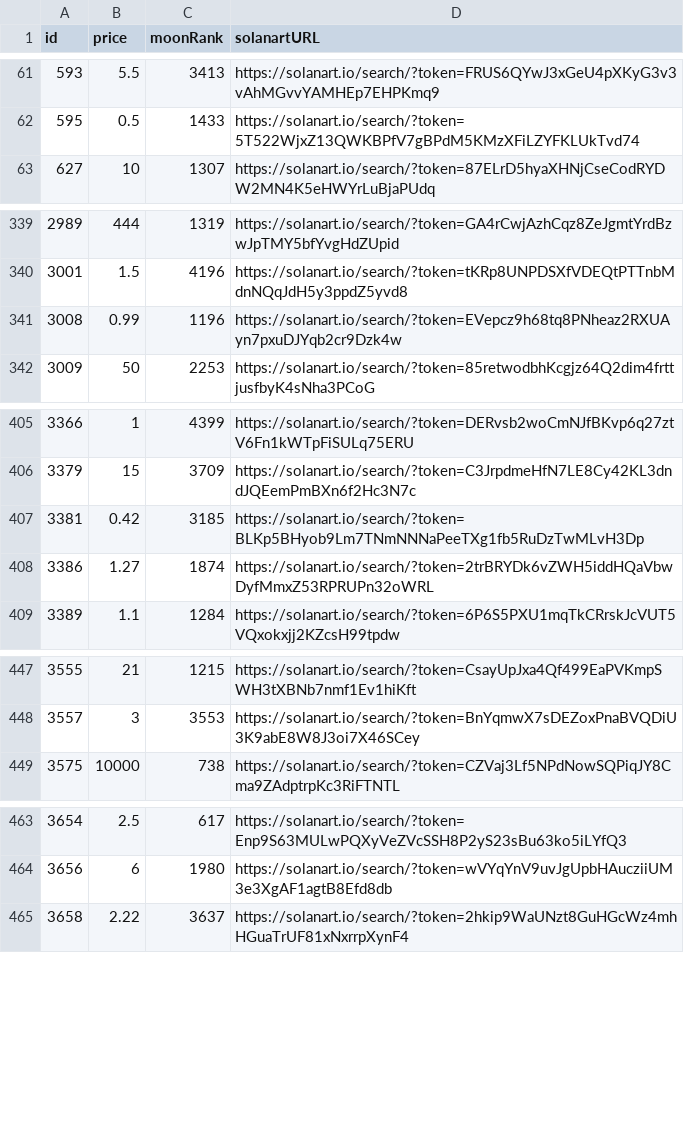
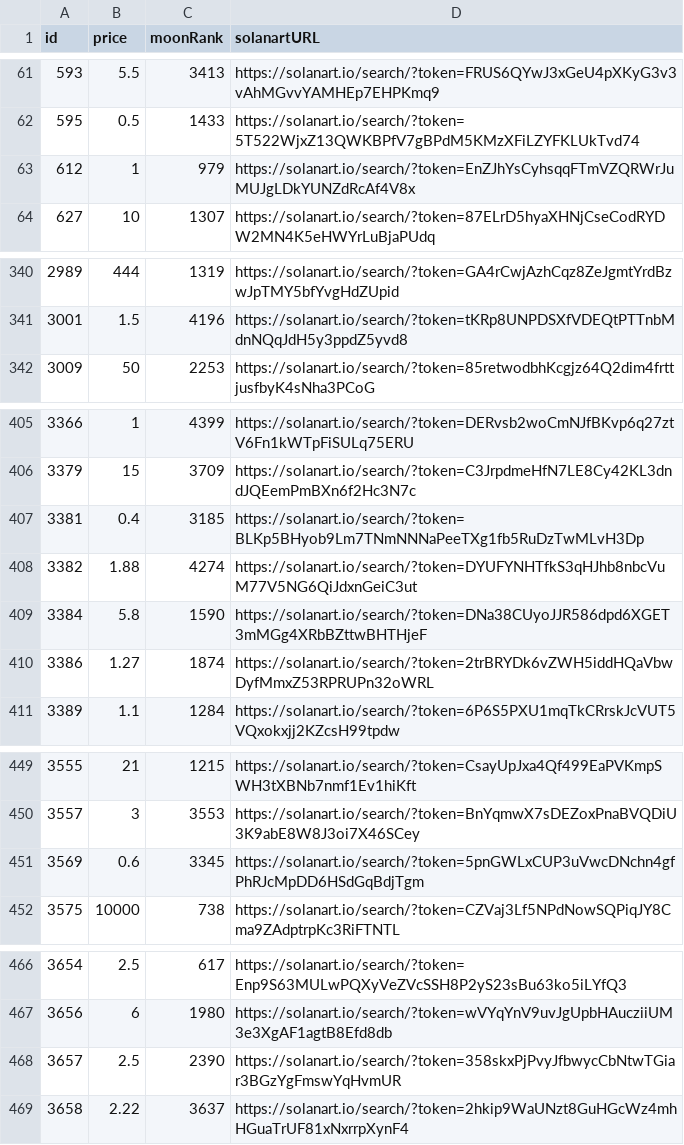
Before and after one commit to pgaspar/saibagang-monitor, a CSV file: data-solanart.csv, drawn as a sheet; only a part is shown, gaps mark what is left out; the diff covers the shown part only.

Commit message:
Flat: latest data (2021-11-16T18:18:48.114Z) {   "date": "2021-11-16T18:18:48.114Z",   "files": [     {       "name": "data-magiceden.csv",       "deltaBytes": -91,       "source": "https://api-mainnet.magiceden.io/rpc/getListedNFTsByQuery?q=%7B%22%24match%22%3A%7B%22collectionSymbol%22%3A%22saiba_gang%22%7D%2C%22%24sort%22%3A%7B%22takerAmount%22%3A1%2C%22createdAt%22%3A-1%7D%7D"     },     {       "name": "magiceden-data.json",       "deltaBytes": 469200,       "source": "https://api-mainnet.magiceden.io/rpc/getListedNFTsByQuery?q=%7B%22%24match%22%3A%7B%22collectionSymbol%22%3A%22saiba_gang%22%7D%2C%22%24sort%22%3A%7B%22takerAmount%22%3A1%2C%22createdAt%22%3A-1%7D%7D"     },     {       "name": "picks-magiceden.csv",       "deltaBytes": 4,       "source": "https://api-mainnet.magiceden.io/rpc/getListedNFTsByQuery?q=%7B%22%24match%22%3A%7B%22collectionSymbol%22%3A%22saiba_gang%22%7D%2C%22%24sort%22%3A%7B%22takerAmount%22%3A1%2C%22createdAt%22%3A-1%7D%7D"     },     {       "name": "data-solanart.csv",       "deltaBytes": 367,       "source": "https://qzlsklfacc.medianetwork.cloud/nft_for_sale?collection=saibagang"     }   ] }

```diff
--- a/data-solanart.csv
+++ b/data-solanart.csv
@@ -62,2 +62,3 @@ id,price,moonRank,solanartURL
 595,0.5,1433,https://solanart.io/search/?token=5T522WjxZ13QWKBPfV7gBPdM5KMzXFiLZYFKLUkTvd74
+612,1,979,https://solanart.io/search/?token=EnZJhYsCyhsqqFTmVZQRWrJuMUJgLDkYUNZdRcAf4V8x
 627,10,1307,https://solanart.io/search/?token=87ELrD5hyaXHNjCseCodRYDW2MN4K5eHWYrLuBjaPUdq
@@ -340,3 +341,2 @@ id,price,moonRank,solanartURL
 3001,1.5,4196,https://solanart.io/search/?token=tKRp8UNPDSXfVDEQtPTTnbMdnNQqJdH5y3ppdZ5yvd8
-3008,0.99,1196,https://solanart.io/search/?token=EVepcz9h68tq8PNheaz2RXUAyn7pxuDJYqb2cr9Dzk4w
 3009,50,2253,https://solanart.io/search/?token=85retwodbhKcgjz64Q2dim4frttjusfbyK4sNha3PCoG
@@ -406,3 +406,5 @@ id,price,moonRank,solanartURL
 3379,15,3709,https://solanart.io/search/?token=C3JrpdmeHfN7LE8Cy42KL3dndJQEemPmBXn6f2Hc3N7c
-3381,0.42,3185,https://solanart.io/search/?token=BLKp5BHyob9Lm7TNmNNNaPeeTXg1fb5RuDzTwMLvH3Dp
+3381,0.4,3185,https://solanart.io/search/?token=BLKp5BHyob9Lm7TNmNNNaPeeTXg1fb5RuDzTwMLvH3Dp
+3382,1.88,4274,https://solanart.io/search/?token=DYUFYNHTfkS3qHJhb8nbcVuM77V5NG6QiJdxnGeiC3ut
+3384,5.8,1590,https://solanart.io/search/?token=DNa38CUyoJJR586dpd6XGET3mMGg4XRbBZttwBHTHjeF
 3386,1.27,1874,https://solanart.io/search/?token=2trBRYDk6vZWH5iddHQaVbwDyfMmxZ53RPRUPn32oWRL
@@ -448,2 +450,3 @@ id,price,moonRank,solanartURL
 3557,3,3553,https://solanart.io/search/?token=BnYqmwX7sDEZoxPnaBVQDiU3K9abE8W8J3oi7X46SCey
+3569,0.6,3345,https://solanart.io/search/?token=5pnGWLxCUP3uVwcDNchn4gfPhRJcMpDD6HSdGqBdjTgm
 3575,10000,738,https://solanart.io/search/?token=CZVaj3Lf5NPdNowSQPiqJY8Cma9ZAdptrpKc3RiFTNTL
@@ -464,2 +467,3 @@ id,price,moonRank,solanartURL
 3656,6,1980,https://solanart.io/search/?token=wVYqYnV9uvJgUpbHAucziiUM3e3XgAF1agtB8Efd8db
+3657,2.5,2390,https://solanart.io/search/?token=358skxPjPvyJfbwycCbNtwTGiar3BGzYgFmswYqHvmUR
 3658,2.22,3637,https://solanart.io/search/?token=2hkip9WaUNzt8GuHGcWz4mhHGuaTrUF81xNxrrpXynF4
```
Also changed, not shown: 5 edited cells elsewhere in this file, data-magiceden.csv, picks-magiceden.csv, 1 other file.
